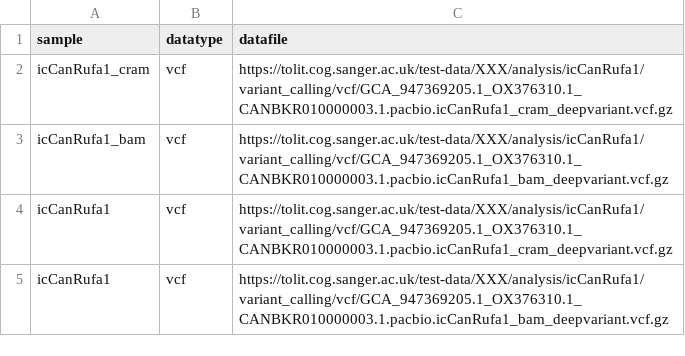
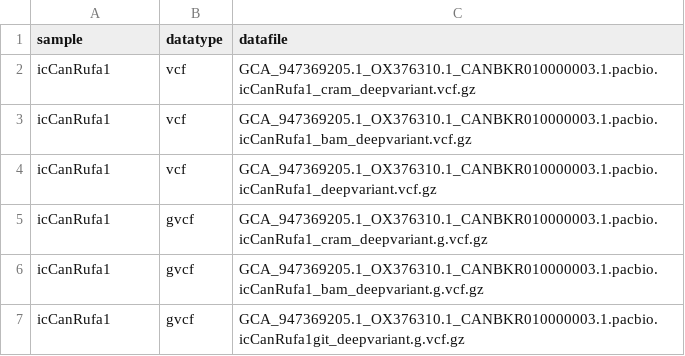
Before and after one commit to sanger-tol/variantcomposition, a CSV file: assets/samplesheet_test.csv, drawn as a sheet.

Commit message:
List test sample names

```diff
--- a/assets/samplesheet_test.csv
+++ b/assets/samplesheet_test.csv
@@ -1,5 +1,7 @@
 sample,datatype,datafile
-icCanRufa1_cram,vcf,https://tolit.cog.sanger.ac.uk/test-data/XXX/analysis/icCanRufa1/variant_calling/vcf/GCA_947369205.1_OX376310.1_CANBKR010000003.1.pacbio.icCanRufa1_cram_deepvariant.vcf.gz
-icCanRufa1_bam,vcf,https://tolit.cog.sanger.ac.uk/test-data/XXX/analysis/icCanRufa1/variant_calling/vcf/GCA_947369205.1_OX376310.1_CANBKR010000003.1.pacbio.icCanRufa1_bam_deepvariant.vcf.gz
-icCanRufa1,vcf,https://tolit.cog.sanger.ac.uk/test-data/XXX/analysis/icCanRufa1/variant_calling/vcf/GCA_947369205.1_OX376310.1_CANBKR010000003.1.pacbio.icCanRufa1_cram_deepvariant.vcf.gz
-icCanRufa1,vcf,https://tolit.cog.sanger.ac.uk/test-data/XXX/analysis/icCanRufa1/variant_calling/vcf/GCA_947369205.1_OX376310.1_CANBKR010000003.1.pacbio.icCanRufa1_bam_deepvariant.vcf.gz
+icCanRufa1,vcf,GCA_947369205.1_OX376310.1_CANBKR010000003.1.pacbio.icCanRufa1_cram_deepvariant.vcf.gz
+icCanRufa1,vcf,GCA_947369205.1_OX376310.1_CANBKR010000003.1.pacbio.icCanRufa1_bam_deepvariant.vcf.gz
+icCanRufa1,vcf,GCA_947369205.1_OX376310.1_CANBKR010000003.1.pacbio.icCanRufa1_deepvariant.vcf.gz
+icCanRufa1,gvcf,GCA_947369205.1_OX376310.1_CANBKR010000003.1.pacbio.icCanRufa1_cram_deepvariant.g.vcf.gz
+icCanRufa1,gvcf,GCA_947369205.1_OX376310.1_CANBKR010000003.1.pacbio.icCanRufa1_bam_deepvariant.g.vcf.gz
+icCanRufa1,gvcf,GCA_947369205.1_OX376310.1_CANBKR010000003.1.pacbio.icCanRufa1git_deepvariant.g.vcf.gz
```
Also changed, not shown: 2 other files.
